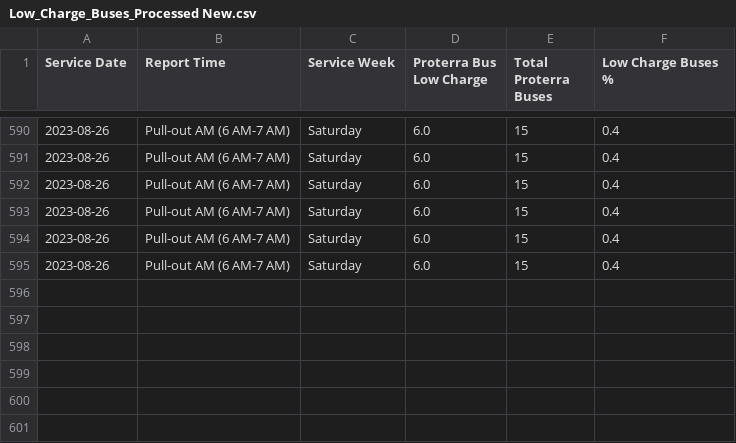
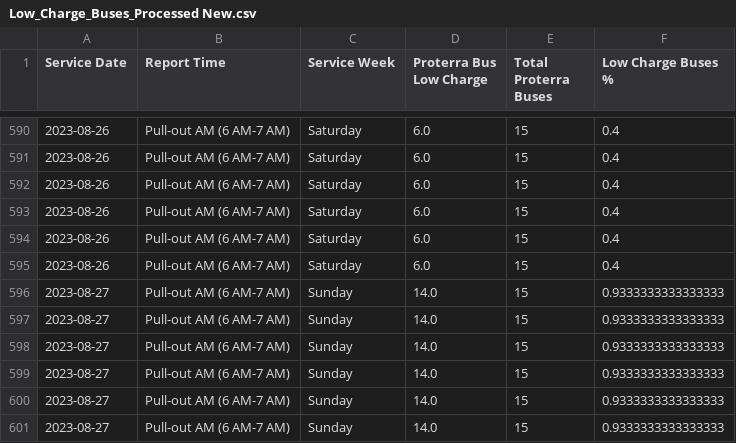
Before and after one commit to TerondaDavis/DC-Circulator-Operations, a CSV file: Data/Low_Charge_Buses_Processed New.csv, drawn as a sheet; only a part is shown, gaps mark what is left out; the diff names each change by its address in the sheet, - before the commit and + after, or states it on an @@ line.

```diff
--- a/Data/Low_Charge_Buses_Processed New.csv
+++ b/Data/Low_Charge_Buses_Processed New.csv
+row 596: 2023-08-27 | Pull-out AM (6 AM-7 AM) | Sunday | 14.0 | 15 | 0.9333333333333333
+row 597: 2023-08-27 | Pull-out AM (6 AM-7 AM) | Sunday | 14.0 | 15 | 0.9333333333333333
+row 598: 2023-08-27 | Pull-out AM (6 AM-7 AM) | Sunday | 14.0 | 15 | 0.9333333333333333
+row 599: 2023-08-27 | Pull-out AM (6 AM-7 AM) | Sunday | 14.0 | 15 | 0.9333333333333333
+row 600: 2023-08-27 | Pull-out AM (6 AM-7 AM) | Sunday | 14.0 | 15 | 0.9333333333333333
+row 601: 2023-08-27 | Pull-out AM (6 AM-7 AM) | Sunday | 14.0 | 15 | 0.9333333333333333
```
Also changed, not shown: Data/Bus_Details_Processed New.csv, Data/Chargers_Full_Buses_Processed New.csv, 5 other files.
